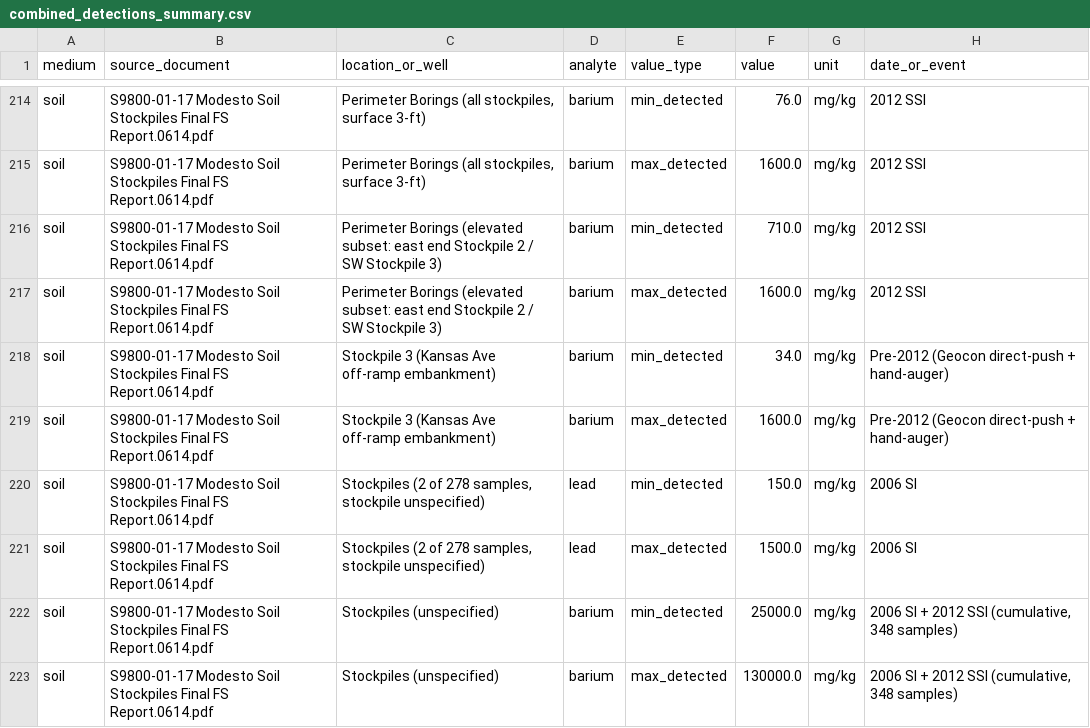
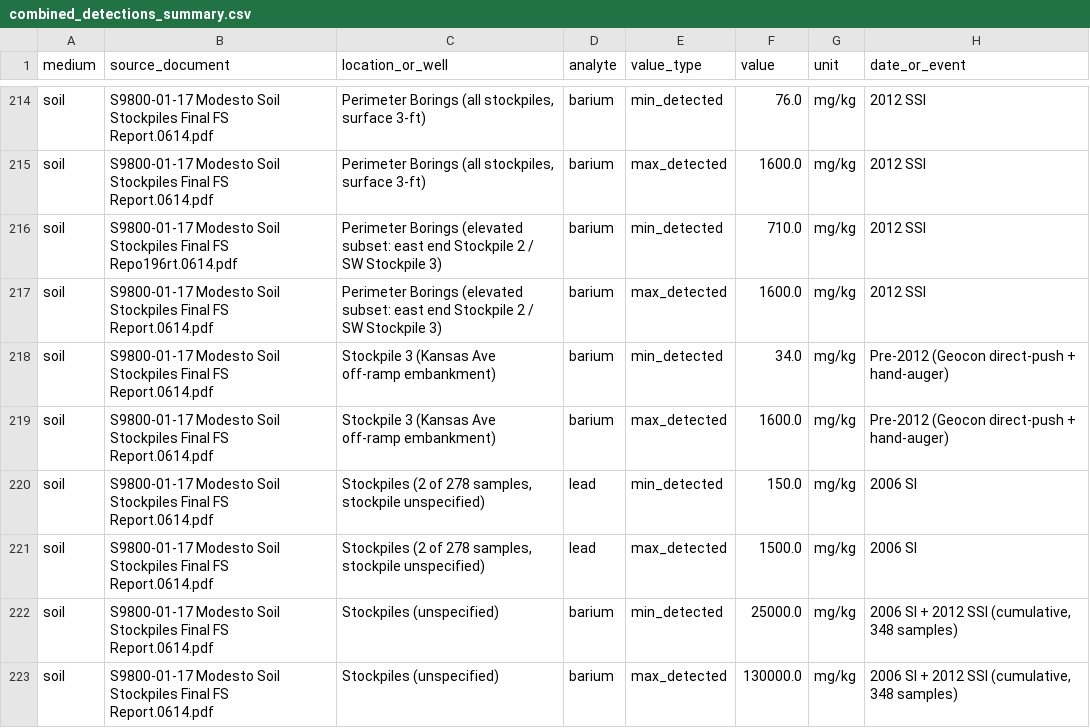
Before and after one commit to ivanhyphae/modesto-stockpiles, a CSV file: analysis/detections-rebuild/combined_detections_summary.csv, drawn as a sheet; only a part is shown, gaps mark what is left out; the diff names each change by its address in the sheet, - before the commit and + after, or states it on an @@ line.

```diff
--- a/analysis/detections-rebuild/combined_detections_summary.csv
+++ b/analysis/detections-rebuild/combined_detections_summary.csv
-B216 (source_document): …Final FS Report.0614.pdf
+B216 (source_document): …Final FS Repo196rt.0614.pdf
```
Also changed, not shown: 3 other files.
